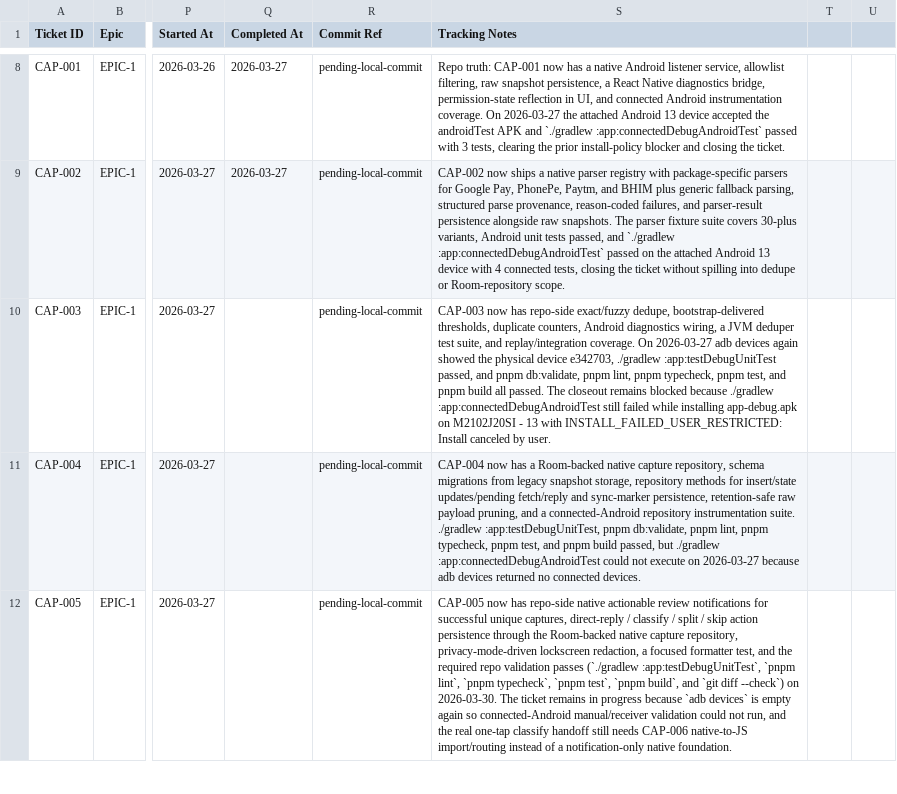
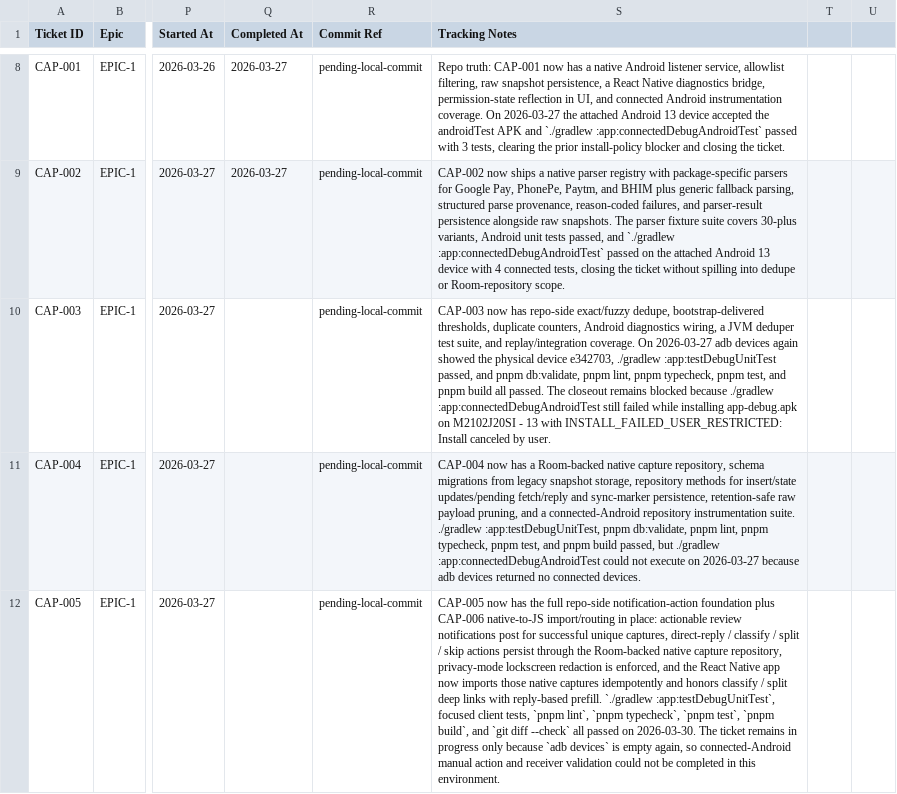
Before and after one commit to anuragkmr45/RupeeLens, a CSV file: docs/05_Backlog.csv, drawn as a sheet; only a part is shown, gaps mark what is left out; the diff covers the shown part only; the diff names each change by its address in the sheet, - before the commit and + after, or states it on an @@ line.

Commit message:
CAP-006 — Bridge native capture events into React Native store safely

```diff
--- a/docs/05_Backlog.csv
+++ b/docs/05_Backlog.csv
-S12 (Tracking Notes): …now has repo-side native actionable review notifications for successful unique captures, direct-reply / classify / split / skip action persistence through the Room-backed native capture repository, privacy-mode-driven lockscreen redaction, a focused formatter test, and the required repo validation passes (`./gradlew :app:testDebugUnitTest`, `pnpm lint`, `pnpm typecheck`, `pnpm test`, `pnpm build`, and `git diff --check`) on 2026-03-30. The ticket remains in progress because `adb devices` is empty again so connected-Android manual/receiver validation could not run, and the real one-tap classify handoff still needs CAP-006 native-to-JS import/routing instead of a notification-only native foundation.
+S12 (Tracking Notes): …now has the full repo-side notification-action foundation plus CAP-006 native-to-JS import/routing in place: actionable review notifications post for successful unique captures, direct-reply / classify / split / skip actions persist through the Room-backed native capture repository, privacy-mode lockscreen redaction is enforced, and the React Native app now imports those native captures idempotently and honors classify / split deep links with reply-based prefill. `./gradlew :app:testDebugUnitTest`, focused client tests, `pnpm lint`, `pnpm typecheck`, `pnpm test`, `pnpm build`, and `git diff --check` all passed on 2026-03-30. The ticket remains in progress only because `adb devices` is empty again, so connected-Android manual action and receiver validation could not be completed in this environment.
```
Also changed, not shown: 6 edited cells elsewhere in this file, 18 other files.
